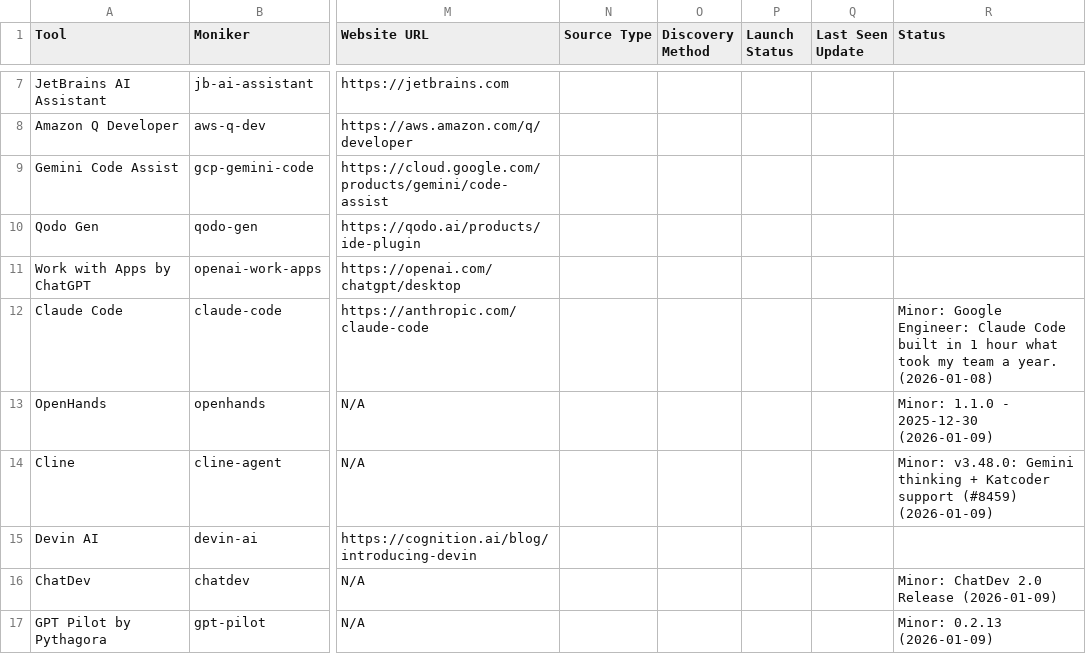
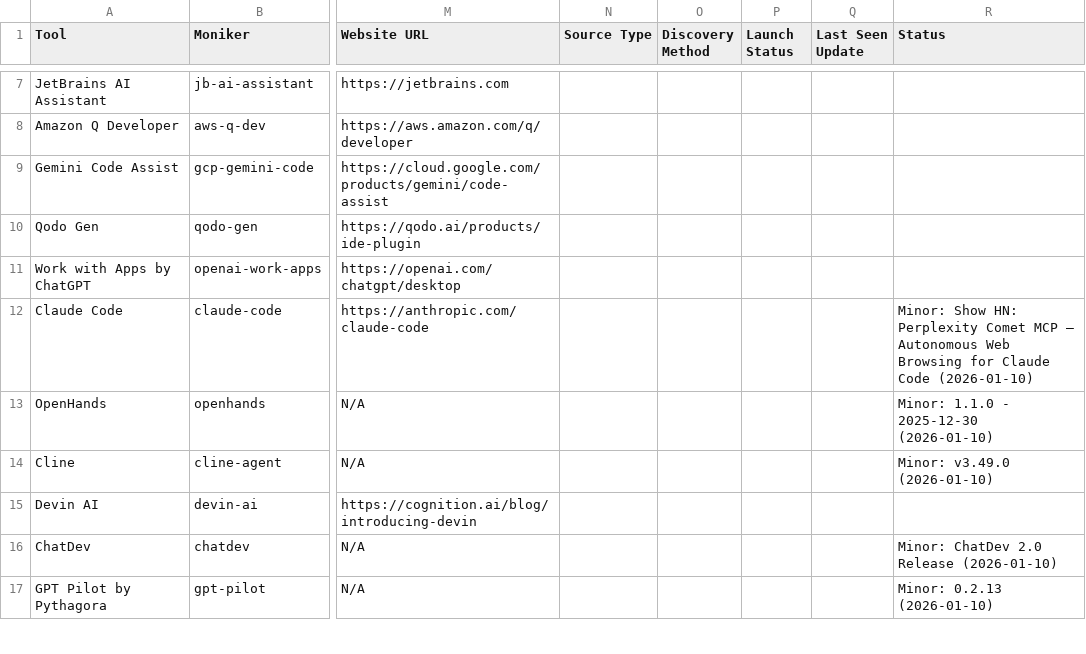
Before and after one commit to uberpu-ntiva/prindle-sprick-ai, a CSV file: data/tools.csv, drawn as a sheet; only a part is shown, gaps mark what is left out; the diff covers the shown part only; the diff names each change by its address in the sheet, - before the commit and + after, or states it on an @@ line.

```diff
--- a/data/tools.csv
+++ b/data/tools.csv
-R12 (Status): Minor: Google Engineer: Claude Code built in 1 hour what took my team a year. (2026-01-08)
+R12 (Status): Minor: Show HN: Perplexity Comet MCP – Autonomous Web Browsing for Claude Code (2026-01-10)
-R13 (Status): Minor: 1.1.0 - 2025-12-30 (2026-01-09)
+R13 (Status): Minor: 1.1.0 - 2025-12-30 (2026-01-10)
-R14 (Status): Minor: v3.48.0: Gemini thinking + Katcoder support (#8459) (2026-01-09)
+R14 (Status): Minor: v3.49.0 (2026-01-10)
-R16 (Status): Minor: ChatDev 2.0 Release (2026-01-09)
+R16 (Status): Minor: ChatDev 2.0 Release (2026-01-10)
-R17 (Status): Minor: 0.2.13 (2026-01-09)
+R17 (Status): Minor: 0.2.13 (2026-01-10)
```
Also changed, not shown: 8 added rows and 5 edited cells elsewhere in this file, 10 other files.
